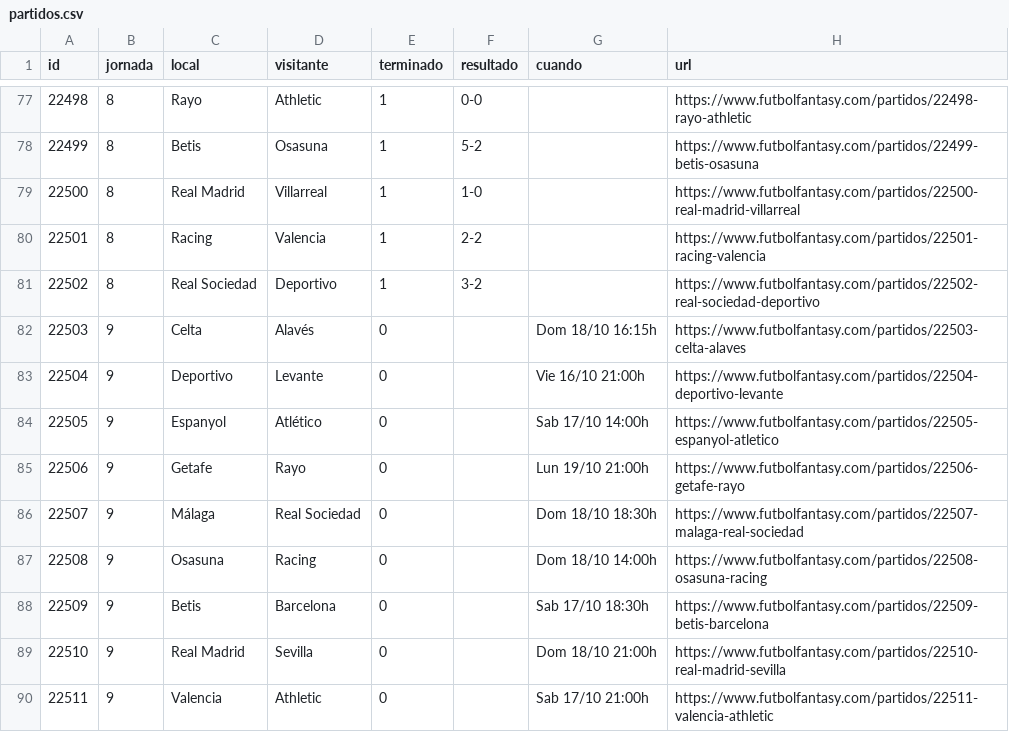
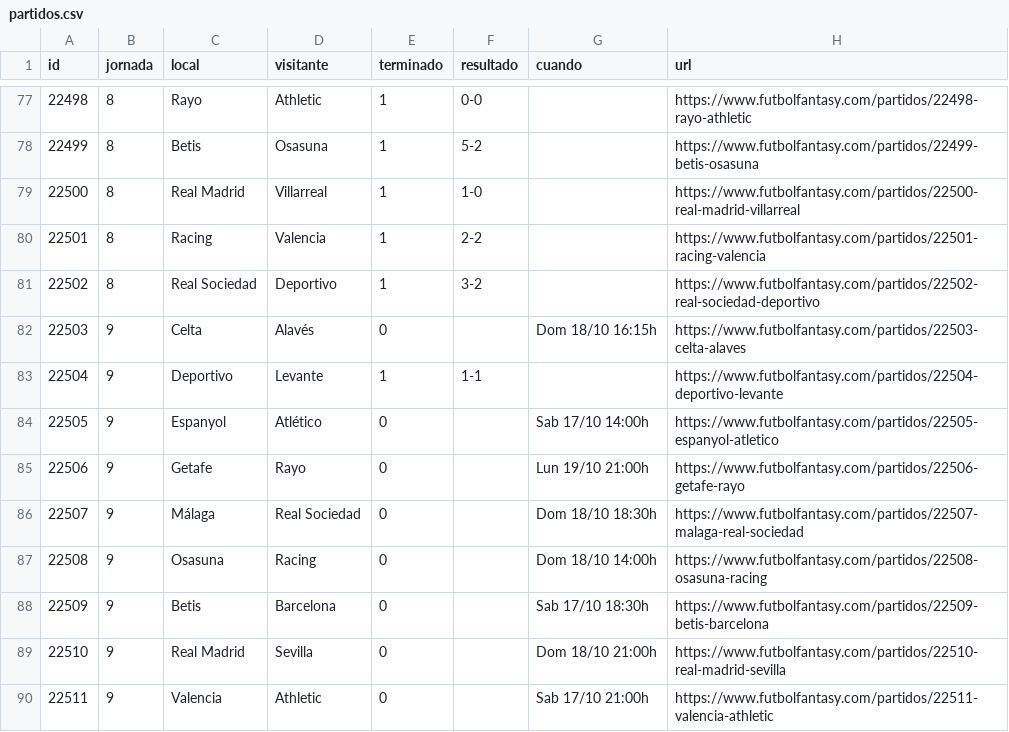
Before and after one commit to bqr3110/Mister-Data, a CSV file: datos/partidos.csv, drawn as a sheet; only a part is shown, gaps mark what is left out.

```diff
--- a/datos/partidos.csv
+++ b/datos/partidos.csv
@@ -82,3 +82,3 @@ id,jornada,local,visitante,terminado,resultado,cuando,url
 22503,9,Celta,Alavés,0,,Dom 18/10 16:15h,https://www.futbolfantasy.com/partidos/22503-celta-alaves
-22504,9,Deportivo,Levante,0,,Vie 16/10 21:00h,https://www.futbolfantasy.com/partidos/22504-deportivo-levante
+22504,9,Deportivo,Levante,1,1-1,,https://www.futbolfantasy.com/partidos/22504-deportivo-levante
 22505,9,Espanyol,Atlético,0,,Sab 17/10 14:00h,https://www.futbolfantasy.com/partidos/22505-espanyol-atletico
```
Also changed, not shown: 3 other files.
